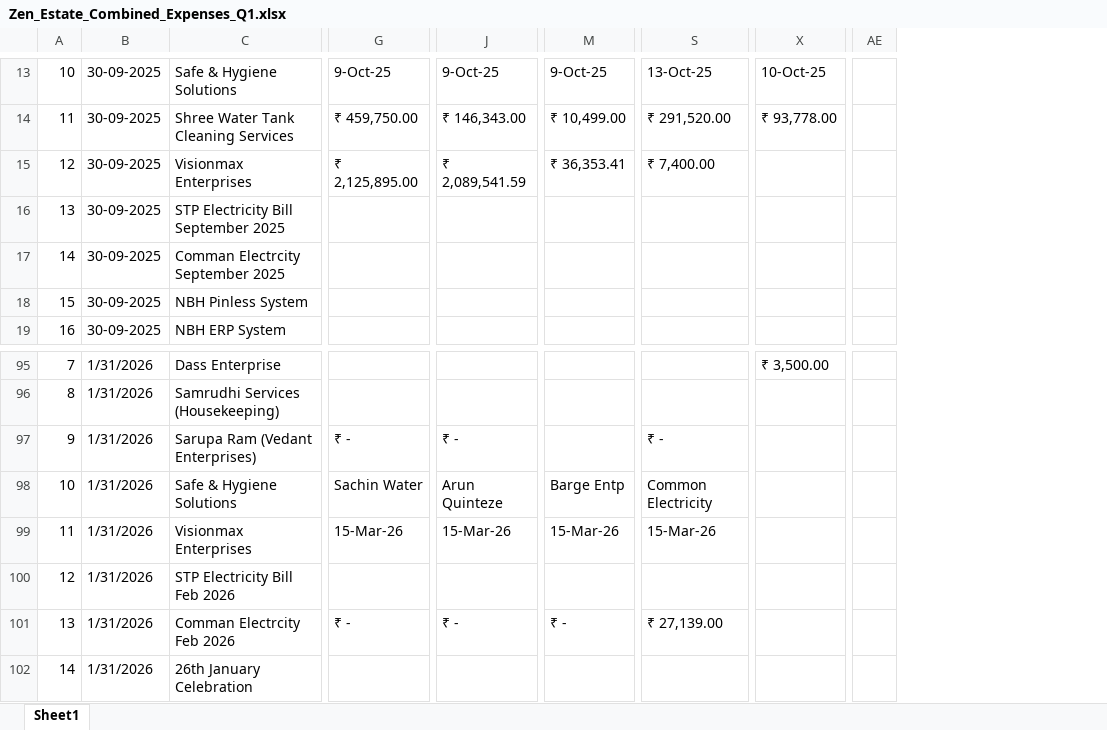
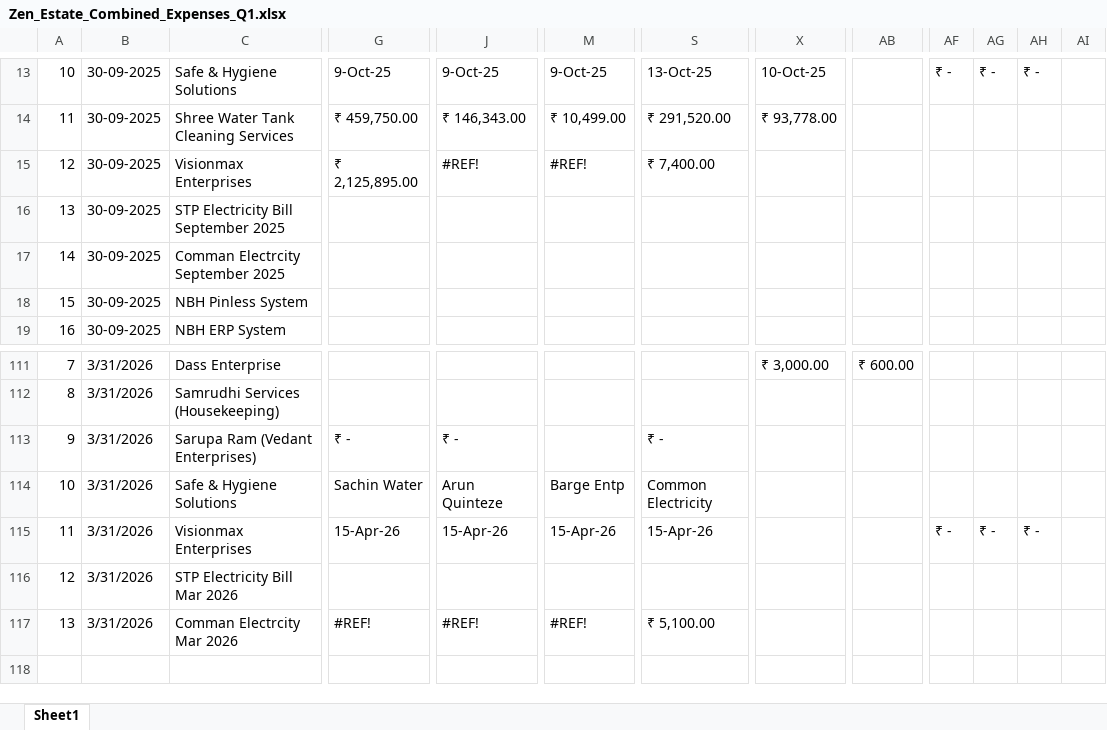
Before and after one commit to dhootmahesh28/zen-estate-dashboard, an Excel workbook: Zen_Estate_Combined_Expenses_Q1.xlsx, sheet Sheet1, drawn as a sheet; only a part is shown, gaps mark what is left out; values as stored, in another font and other column widths than the file's, no cell formats; removed rows and columns are numbered as before the commit, all else as after; rows hold the shown columns only; the diff covers the shown part only; the diff names each change by its address in the sheet, - before the commit and + after, or states it on an @@ line.

```diff
--- a/Zen_Estate_Combined_Expenses_Q1.xlsx (sheet Sheet1)
+++ b/Zen_Estate_Combined_Expenses_Q1.xlsx (sheet Sheet1)
+column AB, row 111: ₹ 600.00
-column AE, empty
+column AF, row 13: ₹ -; row 115: ₹ -
+column AG, row 13: ₹ -; row 115: ₹ -
+column AH, row 13: ₹ -; row 115: ₹ -
+column AI, empty
-J15: ₹ 2,089,541.59
+J15: #REF!
-M15: ₹ 36,353.41
+M15: #REF!
-B111:B117: 1/31/2026
+B111:B117: 3/31/2026
-X111: ₹ 3,500.00
+X111: ₹ 3,000.00
-G115: 15-Mar-26
+G115: 15-Apr-26
-J115: 15-Mar-26
+J115: 15-Apr-26
-M115: 15-Mar-26
+M115: 15-Apr-26
-S115: 15-Mar-26
+S115: 15-Apr-26
-C116: STP Electricity Bill Feb 2026
+C116: STP Electricity Bill Mar 2026
-C117: Comman Electrcity Feb 2026
+C117: Comman Electrcity Mar 2026
-G117: ₹ -
+G117: #REF!
-J117: ₹ -
+J117: #REF!
-M117: ₹ -
+M117: #REF!
-S117: ₹ 27,139.00
+S117: ₹ 5,100.00
-row 102: 14 | 1/31/2026 | 26th January Celebration
```
Also changed, not shown: 16 added rows, 59 edited cells and merged cells elsewhere in this sheet, cell formats, formulas that keep their value.
